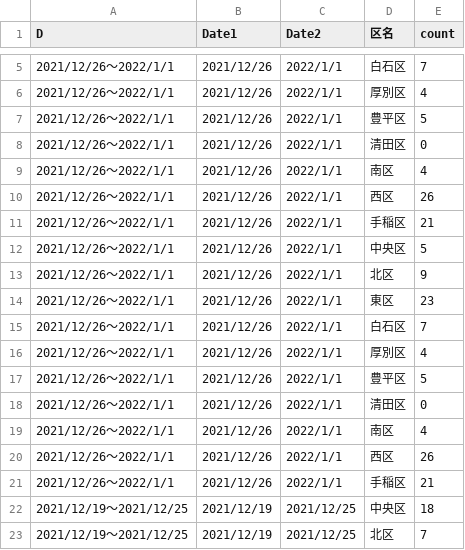
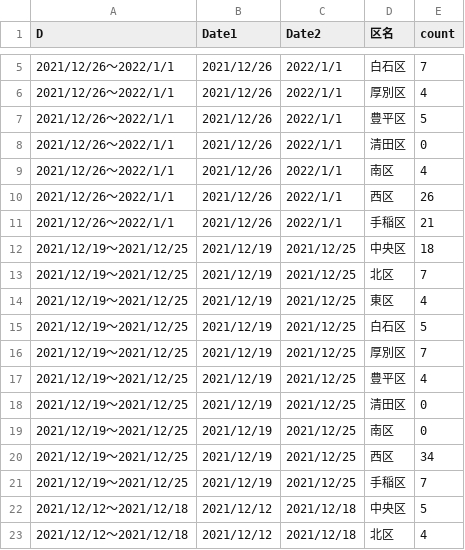
Before and after one commit to tanamym/sapporo_covid_ward, a CSV file: 札幌市区別データ2.csv, drawn as a sheet; only a part is shown, gaps mark what is left out; the shorter side is filled out with more unchanged rows; the diff names each change by its address in the sheet, - before the commit and + after, or states it on an @@ line.

Commit message:
Add files via upload

```diff
--- a/札幌市区別データ2.csv
+++ b/札幌市区別データ2.csv
-row 12: 2021/12/26～2022/1/1 | 2021/12/26 | 2022/1/1 | 中央区 | 5
-row 13: 2021/12/26～2022/1/1 | 2021/12/26 | 2022/1/1 | 北区 | 9
-row 14: 2021/12/26～2022/1/1 | 2021/12/26 | 2022/1/1 | 東区 | 23
-row 15: 2021/12/26～2022/1/1 | 2021/12/26 | 2022/1/1 | 白石区 | 7
-row 16: 2021/12/26～2022/1/1 | 2021/12/26 | 2022/1/1 | 厚別区 | 4
-row 17: 2021/12/26～2022/1/1 | 2021/12/26 | 2022/1/1 | 豊平区 | 5
-row 18: 2021/12/26～2022/1/1 | 2021/12/26 | 2022/1/1 | 清田区 | 0
-row 19: 2021/12/26～2022/1/1 | 2021/12/26 | 2022/1/1 | 南区 | 4
-row 20: 2021/12/26～2022/1/1 | 2021/12/26 | 2022/1/1 | 西区 | 26
-row 21: 2021/12/26～2022/1/1 | 2021/12/26 | 2022/1/1 | 手稲区 | 21
```
